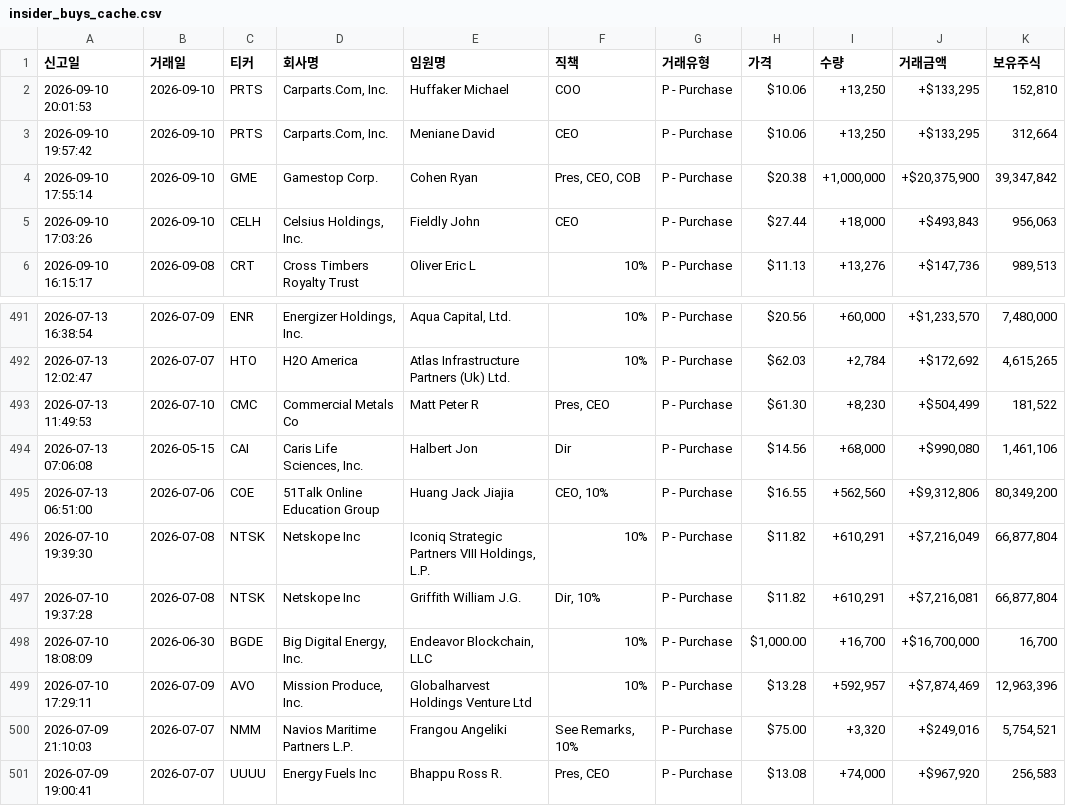
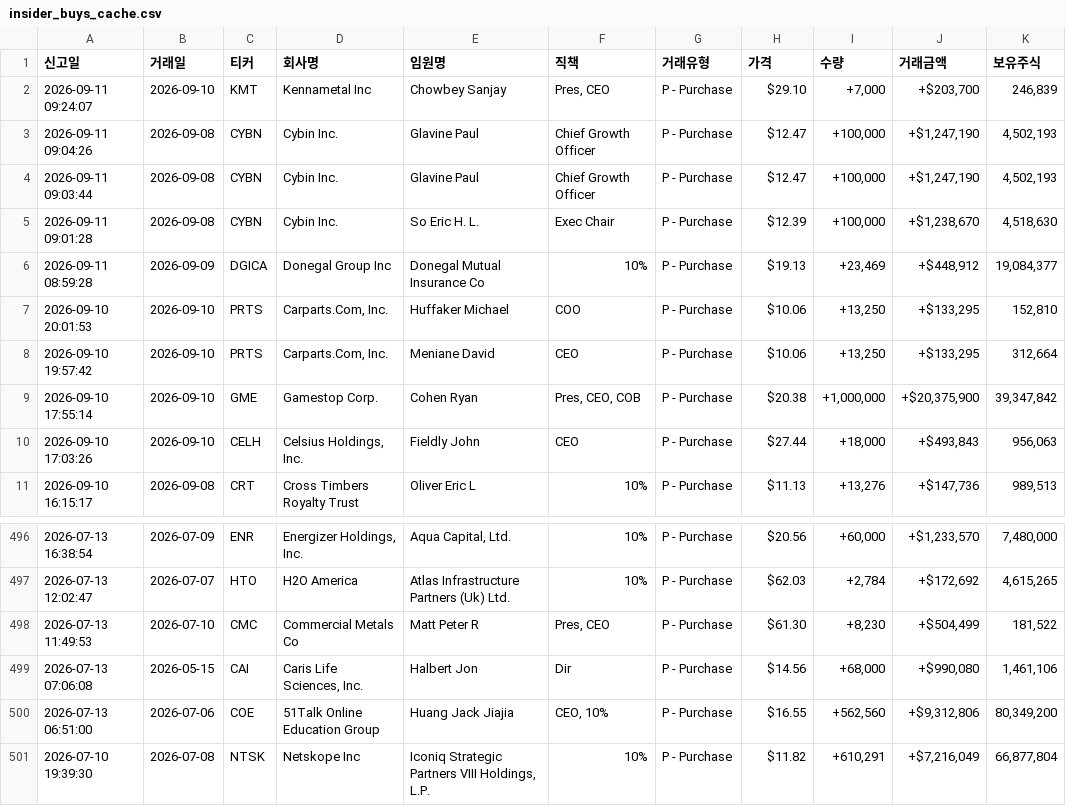
Before and after one commit to dicacros-gif/claude, a CSV file: data/insider_buys_cache.csv, drawn as a sheet; only a part is shown, gaps mark what is left out.

```diff
--- a/data/insider_buys_cache.csv
+++ b/data/insider_buys_cache.csv
@@ -1,2 +1,7 @@
 신고일,거래일,티커,회사명,임원명,직책,거래유형,가격,수량,거래금액,보유주식
+2026-09-11 09:24:07,2026-09-10,KMT,Kennametal Inc,Chowbey Sanjay,"Pres, CEO",P - Purchase,$29.10,"+7,000","+$203,700","246,839"
+2026-09-11 09:04:26,2026-09-08,CYBN,Cybin Inc.,Glavine Paul,Chief Growth Officer,P - Purchase,$12.47,"+100,000","+$1,247,190","4,502,193"
+2026-09-11 09:03:44,2026-09-08,CYBN,Cybin Inc.,Glavine Paul,Chief Growth Officer,P - Purchase,$12.47,"+100,000","+$1,247,190","4,502,193"
+2026-09-11 09:01:28,2026-09-08,CYBN,Cybin Inc.,So Eric H. L.,Exec Chair,P - Purchase,$12.39,"+100,000","+$1,238,670","4,518,630"
+2026-09-11 08:59:28,2026-09-09,DGICA,Donegal Group Inc,Donegal Mutual Insurance Co,10%,P - Purchase,$19.13,"+23,469","+$448,912","19,084,377"
 2026-09-10 20:01:53,2026-09-10,PRTS,"Carparts.Com, Inc.",Huffaker Michael,COO,P - Purchase,$10.06,"+13,250","+$133,295","152,810"
@@ -496,6 +501 @@
 2026-07-10 19:39:30,2026-07-08,NTSK,Netskope Inc,"Iconiq Strategic Partners VIII Holdings, L.P.",10%,P - Purchase,$11.82,"+610,291","+$7,216,049","66,877,804"
-2026-07-10 19:37:28,2026-07-08,NTSK,Netskope Inc,Griffith William J.G.,"Dir, 10%",P - Purchase,$11.82,"+610,291","+$7,216,081","66,877,804"
-2026-07-10 18:08:09,2026-06-30,BGDE,"Big Digital Energy, Inc.","Endeavor Blockchain, LLC",10%,P - Purchase,"$1,000.00","+16,700","+$16,700,000","16,700"
-2026-07-10 17:29:11,2026-07-09,AVO,"Mission Produce, Inc.",Globalharvest Holdings Venture Ltd,10%,P - Purchase,$13.28,"+592,957","+$7,874,469","12,963,396"
-2026-07-09 21:10:03,2026-07-07,NMM,Navios Maritime Partners L.P.,Frangou Angeliki,"See Remarks, 10%",P - Purchase,$75.00,"+3,320","+$249,016","5,754,521"
-2026-07-09 19:00:41,2026-07-07,UUUU,Energy Fuels Inc,Bhappu Ross R.,"Pres, CEO",P - Purchase,$13.08,"+74,000","+$967,920","256,583"
```
Also changed, not shown: 4 other files.
